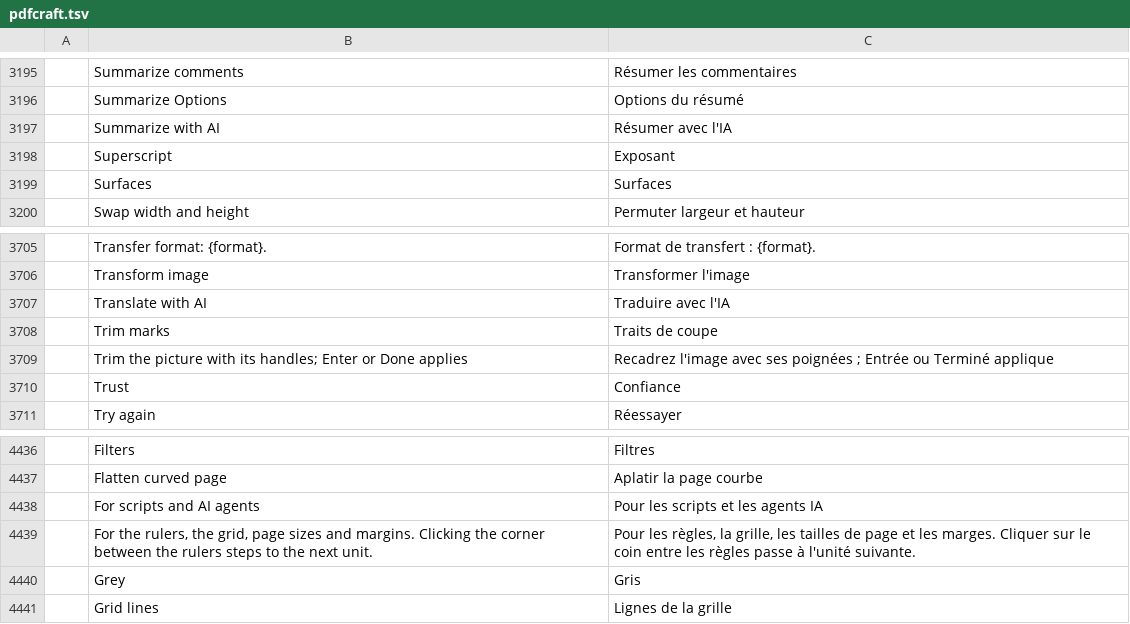
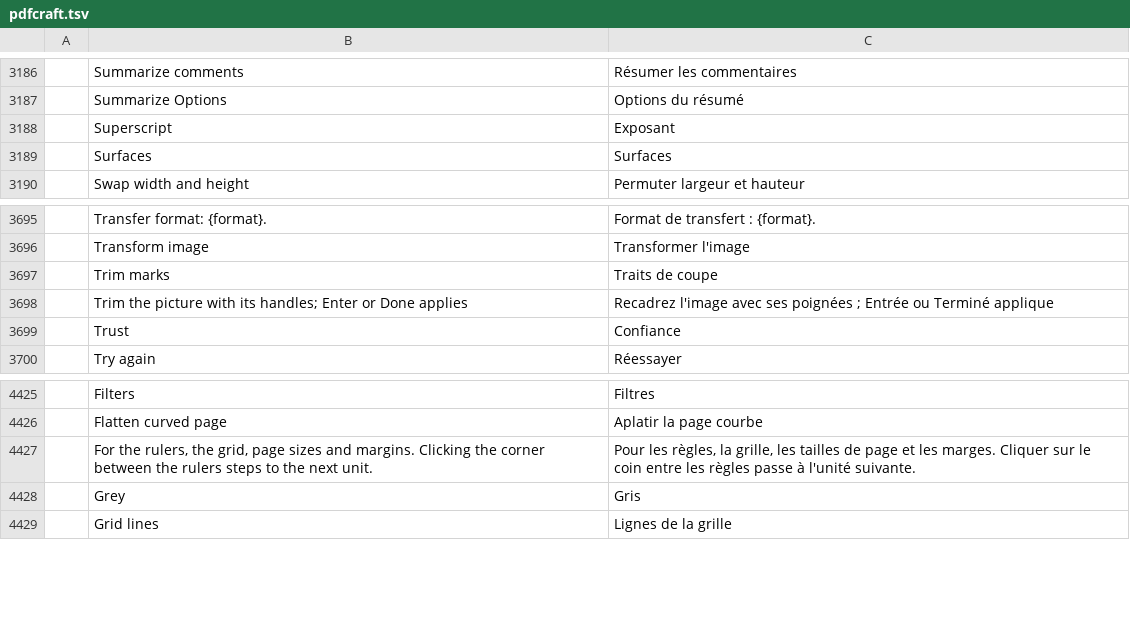
Before and after one commit to declic29/Lusk_Pdf, a TSV file: i18n/locales/fr/pdfcraft.tsv, drawn as a sheet; only a part is shown, gaps mark what is left out; the diff covers the shown part only; the diff names each change by its address in the sheet, - before the commit and + after, or states it on an @@ line.

```diff
--- a/i18n/locales/fr/pdfcraft.tsv
+++ b/i18n/locales/fr/pdfcraft.tsv
-row 3197:  | Summarize with AI | Résumer avec l'IA
-row 3707:  | Translate with AI | Traduire avec l'IA
-row 4438:  | For scripts and AI agents | Pour les scripts et les agents IA
```
Also changed, not shown: 9 removed rows elsewhere in this file, 12 other files.
